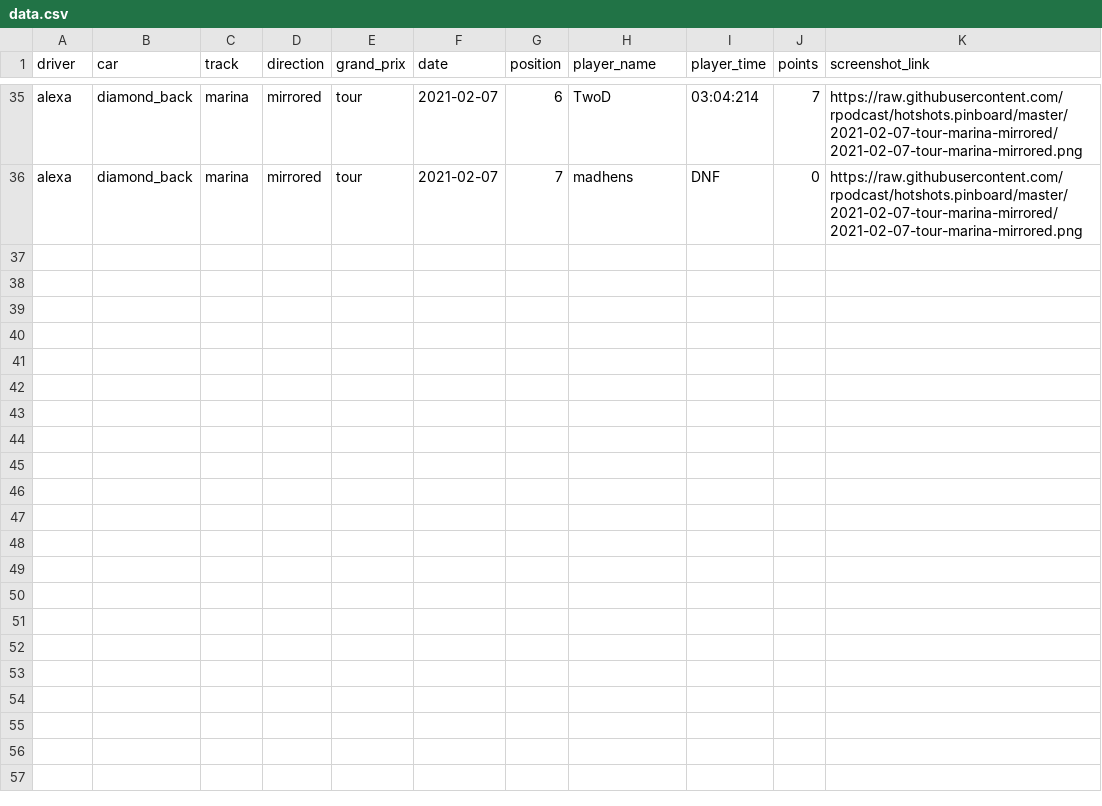
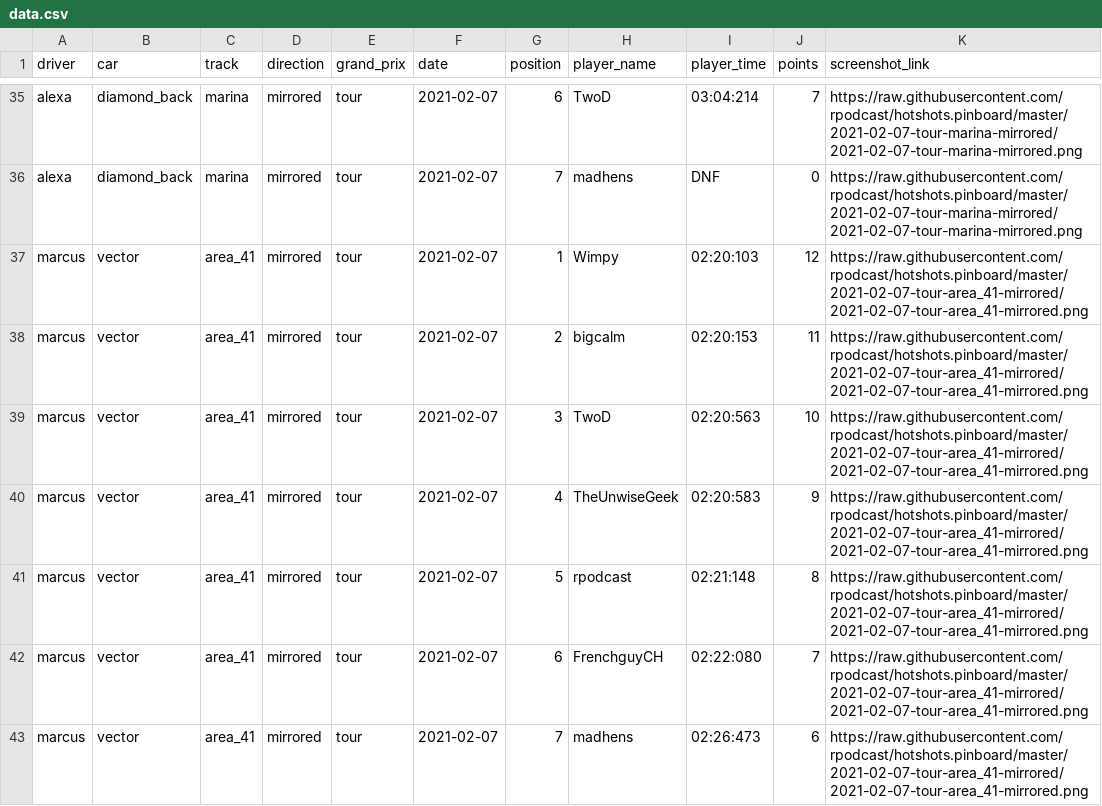
Before and after one commit to rpodcast/hotshots.pinboard, a CSV file: hotshots_race_results/data.csv, drawn as a sheet; only a part is shown, gaps mark what is left out.

Commit message:
update hotshots_race_results

```diff
--- a/hotshots_race_results/data.csv
+++ b/hotshots_race_results/data.csv
@@ -36 +36,8 @@
 "alexa","diamond_back","marina","mirrored","tour",2021-02-07,7,"madhens","DNF",0,"https://raw.githubusercontent.com/rpodcast/hotshots.pinboard/master/2021-02-07-tour-marina-mirrored/2021-02-07-tour-marina-mirrored.png"
+"marcus","vector","area_41","mirrored","tour",2021-02-07,1,"Wimpy","02:20:103",12,"https://raw.githubusercontent.com/rpodcast/hotshots.pinboard/master/2021-02-07-tour-area_41-mirrored/2021-02-07-tour-area_41-mirrored.png"
+"marcus","vector","area_41","mirrored","tour",2021-02-07,2,"bigcalm","02:20:153",11,"https://raw.githubusercontent.com/rpodcast/hotshots.pinboard/master/2021-02-07-tour-area_41-mirrored/2021-02-07-tour-area_41-mirrored.png"
+"marcus","vector","area_41","mirrored","tour",2021-02-07,3,"TwoD","02:20:563",10,"https://raw.githubusercontent.com/rpodcast/hotshots.pinboard/master/2021-02-07-tour-area_41-mirrored/2021-02-07-tour-area_41-mirrored.png"
+"marcus","vector","area_41","mirrored","tour",2021-02-07,4,"TheUnwiseGeek","02:20:583",9,"https://raw.githubusercontent.com/rpodcast/hotshots.pinboard/master/2021-02-07-tour-area_41-mirrored/2021-02-07-tour-area_41-mirrored.png"
+"marcus","vector","area_41","mirrored","tour",2021-02-07,5,"rpodcast","02:21:148",8,"https://raw.githubusercontent.com/rpodcast/hotshots.pinboard/master/2021-02-07-tour-area_41-mirrored/2021-02-07-tour-area_41-mirrored.png"
+"marcus","vector","area_41","mirrored","tour",2021-02-07,6,"FrenchguyCH","02:22:080",7,"https://raw.githubusercontent.com/rpodcast/hotshots.pinboard/master/2021-02-07-tour-area_41-mirrored/2021-02-07-tour-area_41-mirrored.png"
+"marcus","vector","area_41","mirrored","tour",2021-02-07,7,"madhens","02:26:473",6,"https://raw.githubusercontent.com/rpodcast/hotshots.pinboard/master/2021-02-07-tour-area_41-mirrored/2021-02-07-tour-area_41-mirrored.png"
```
Also changed, not shown: 3 other files.
